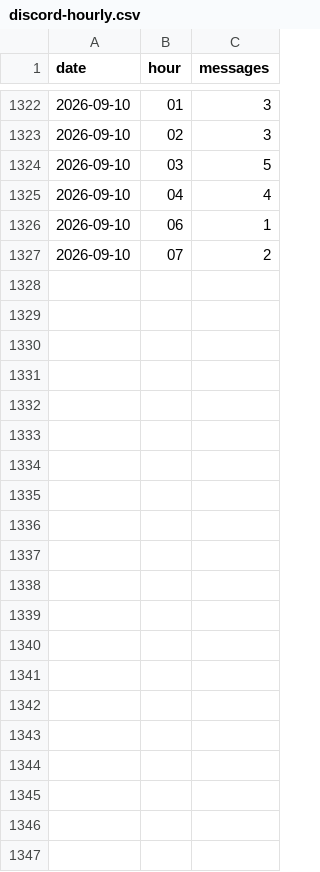
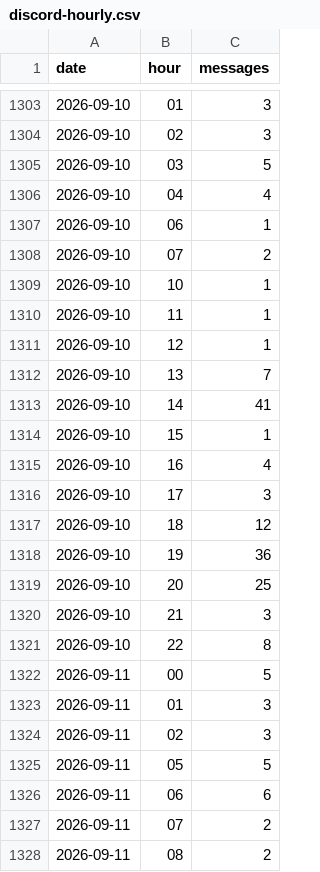
Before and after one commit to jaredartt/jaredartt-tracker, a CSV file: data/discord-hourly.csv, drawn as a sheet; only a part is shown, gaps mark what is left out; the diff covers the shown part only.

```diff
--- a/data/discord-hourly.csv
+++ b/data/discord-hourly.csv
@@ -1327 +1308,21 @@ date,hour,messages
 2026-09-10,07,2
+2026-09-10,10,1
+2026-09-10,11,1
+2026-09-10,12,1
+2026-09-10,13,7
+2026-09-10,14,41
+2026-09-10,15,1
+2026-09-10,16,4
+2026-09-10,17,3
+2026-09-10,18,12
+2026-09-10,19,36
+2026-09-10,20,25
+2026-09-10,21,3
+2026-09-10,22,8
+2026-09-11,00,5
+2026-09-11,01,3
+2026-09-11,02,3
+2026-09-11,05,5
+2026-09-11,06,6
+2026-09-11,07,2
+2026-09-11,08,2
```
Also changed, not shown: 19 removed rows elsewhere in this file, data/discord-authors.csv, data/discord-channel-daily.csv, 3 other files.
